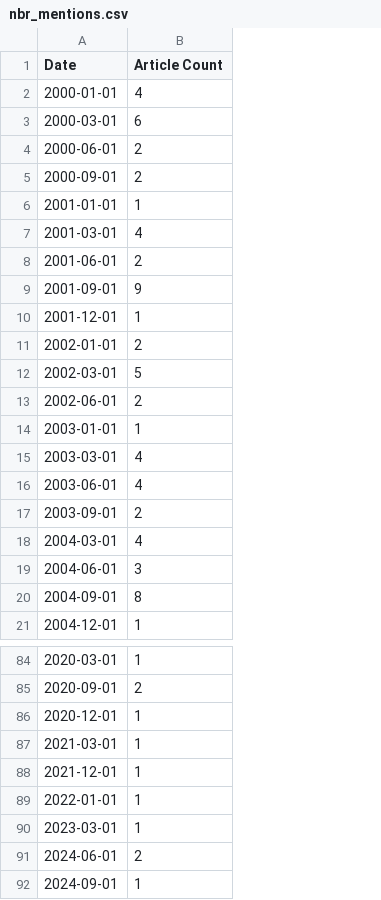
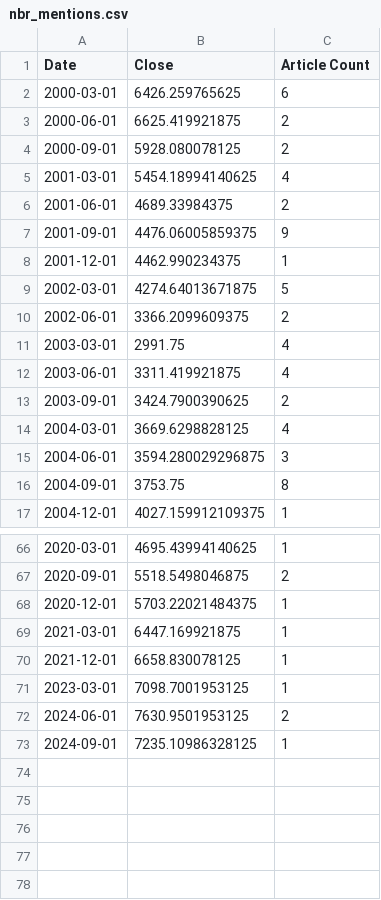
Before and after one commit to amreily/Projet-python-2A, a CSV file: nbr_mentions.csv, drawn as a sheet; only a part is shown, gaps mark what is left out; removed rows and columns are numbered as before the commit, all else as after; the diff covers the shown part only; the diff names each change by its address in the sheet, - before the commit and + after, or states it on an @@ line.

```diff
--- a/nbr_mentions.csv
+++ b/nbr_mentions.csv
+column B (Close), rows 2-17: 6426.259765625 | 6625.419921875 | 5928.080078125 | 5454.18994140625 | 4689.33984375 | 4476.06005859375 | 4462.990234375 | 4274.64013671875 | 3366.2099609375 | 2991.75 | 3311.419921875 | 3424.7900390625 | 3669.6298828125 | 3594.280029296875 | 3753.75 | 4027.159912109375; rows 66-73: 4695.43994140625 | 5518.5498046875 | 5703.22021484375 | 6447.169921875 | 6658.830078125 | 7098.7001953125 | 7630.9501953125 | 7235.10986328125
-row 2: 2000-01-01 | 4
-row 6: 2001-01-01 | 1
-row 11: 2002-01-01 | 2
-row 14: 2003-01-01 | 1
-row 89: 2022-01-01 | 1
```
Also changed, not shown: 14 removed rows elsewhere in this file, 11 other files.
